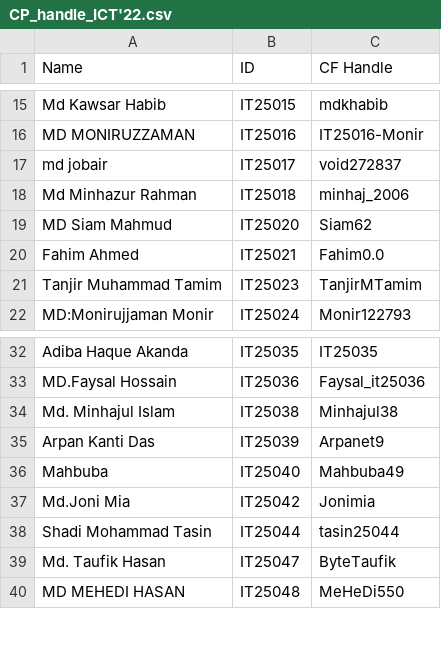
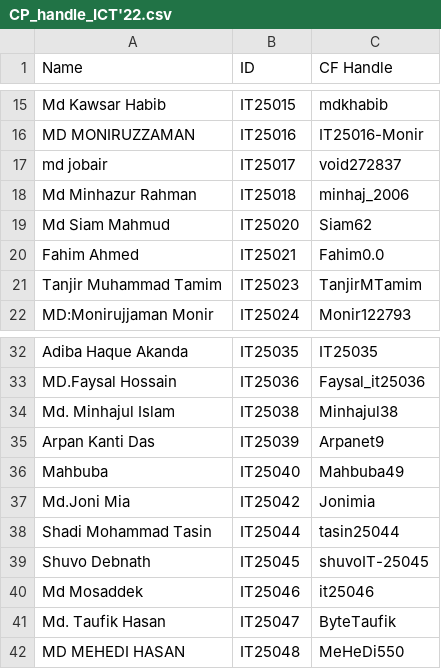
Before and after one commit to montasirfahim/codeforces-tracker, a CSV file: static/CP_handle_ICT'22.csv, drawn as a sheet; only a part is shown, gaps mark what is left out.

Commit message:
csv file updated

```diff
--- a/static/CP_handle_ICT'22.csv
+++ b/static/CP_handle_ICT'22.csv
@@ -18,3 +18,3 @@ md jobair,IT25017,void272837
 Md Minhazur Rahman,IT25018,minhaj_2006
-MD Siam Mahmud,IT25020,Siam62
+Md Siam Mahmud,IT25020,Siam62
 Fahim Ahmed,IT25021,Fahim0.0
@@ -38,2 +38,4 @@ Md.Joni Mia,IT25042,Jonimia
 Shadi Mohammad Tasin,IT25044,tasin25044
+Shuvo Debnath,IT25045,shuvoIT-25045
+Md Mosaddek,IT25046,it25046
 Md. Taufik Hasan,IT25047,ByteTaufik
```
